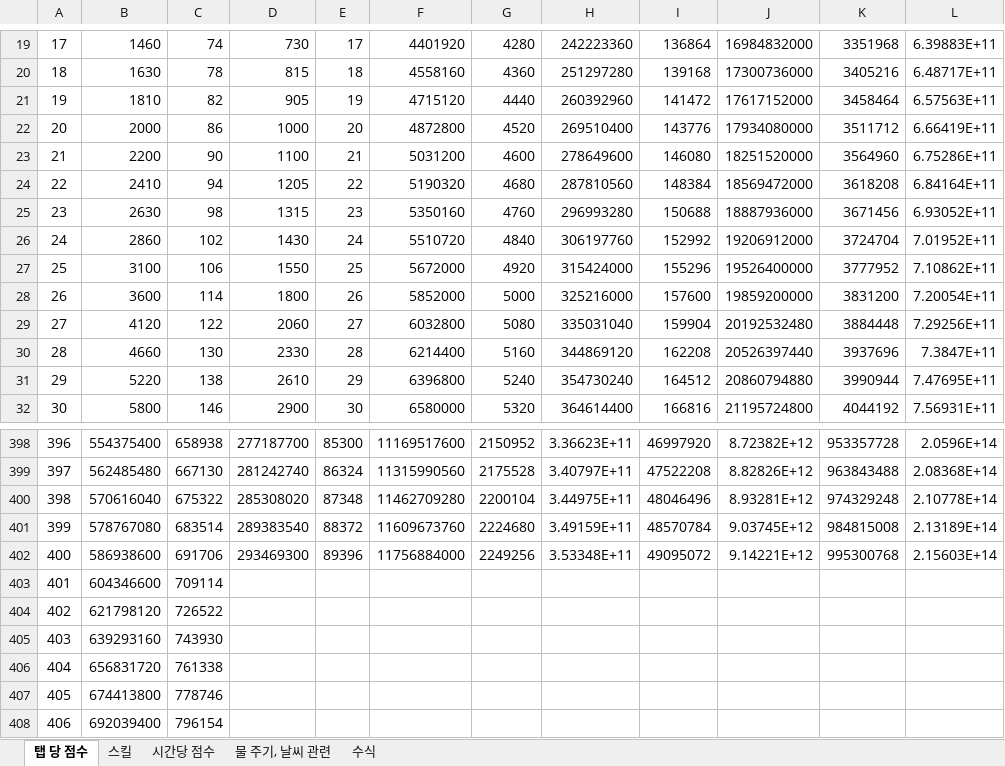
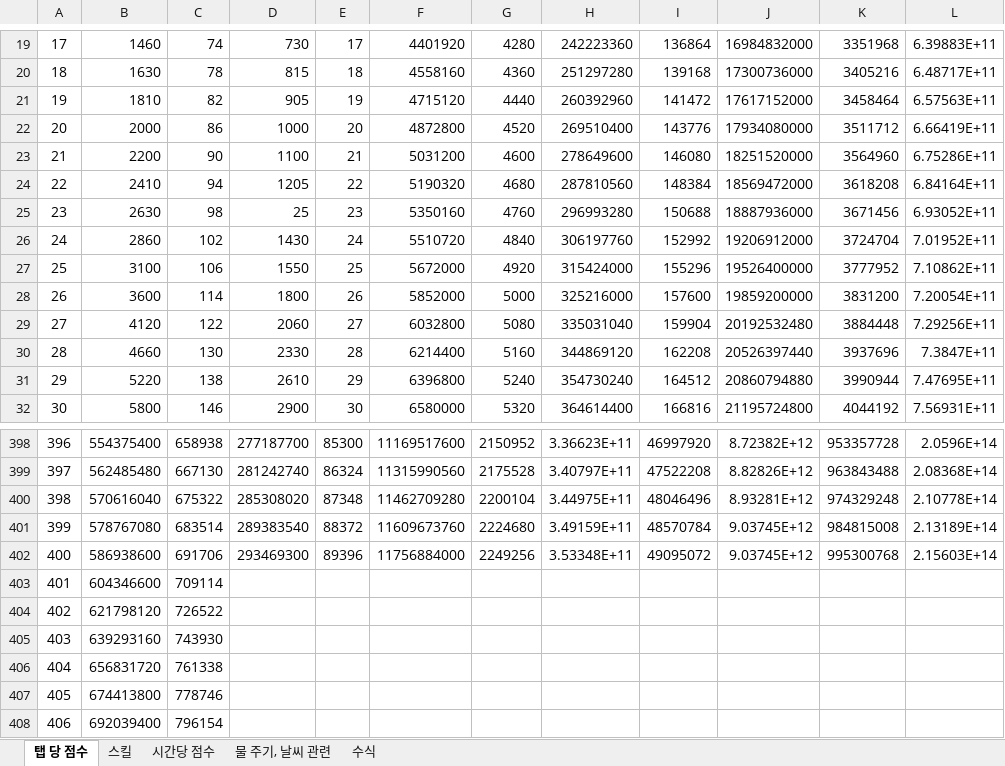
Before and after one commit to Mintsushi/Gaia-Project, an Excel workbook: 문서/기획/밸런스 패치2.xlsx, sheet 탭 당 점수, drawn as a sheet; only a part is shown, gaps mark what is left out; values as stored, in another font and other column widths than the file's, no borders; the diff names each change by its address in the sheet, - before the commit and + after, or states it on an @@ line.

```diff
--- a/문서/기획/밸런스 패치2.xlsx (sheet 탭 당 점수)
+++ b/문서/기획/밸런스 패치2.xlsx (sheet 탭 당 점수)
-D25: 1315
+D25: 25
-J402: 9.14221E+12
+J402: 9.03745E+12
```
Also changed, not shown: 문서/일정표.xlsx, 9 other files.
